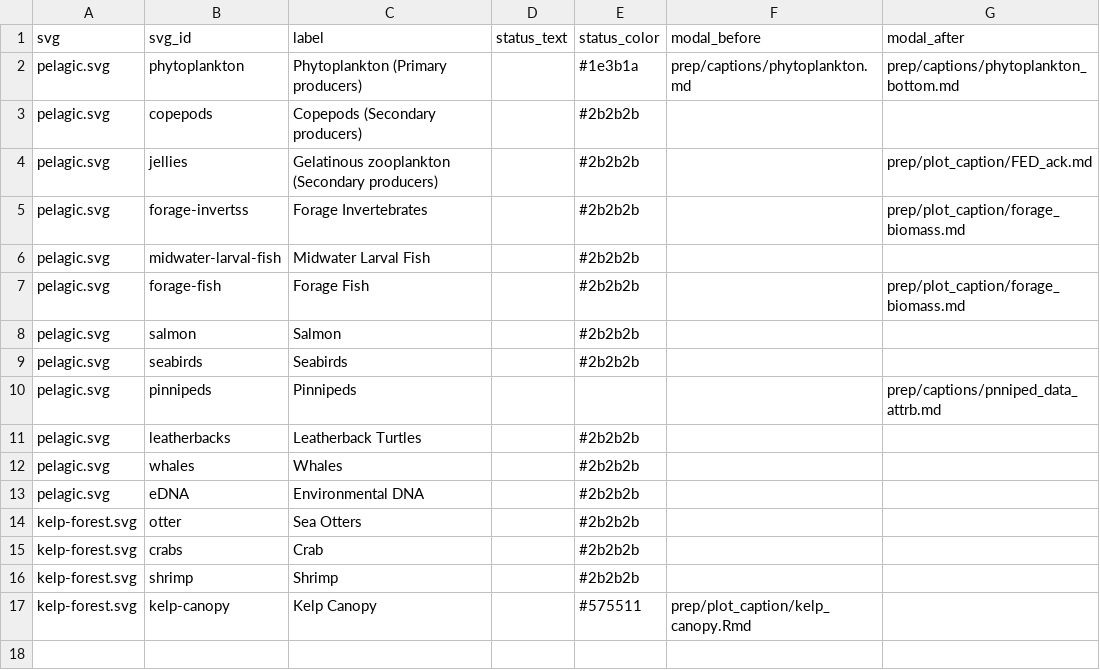
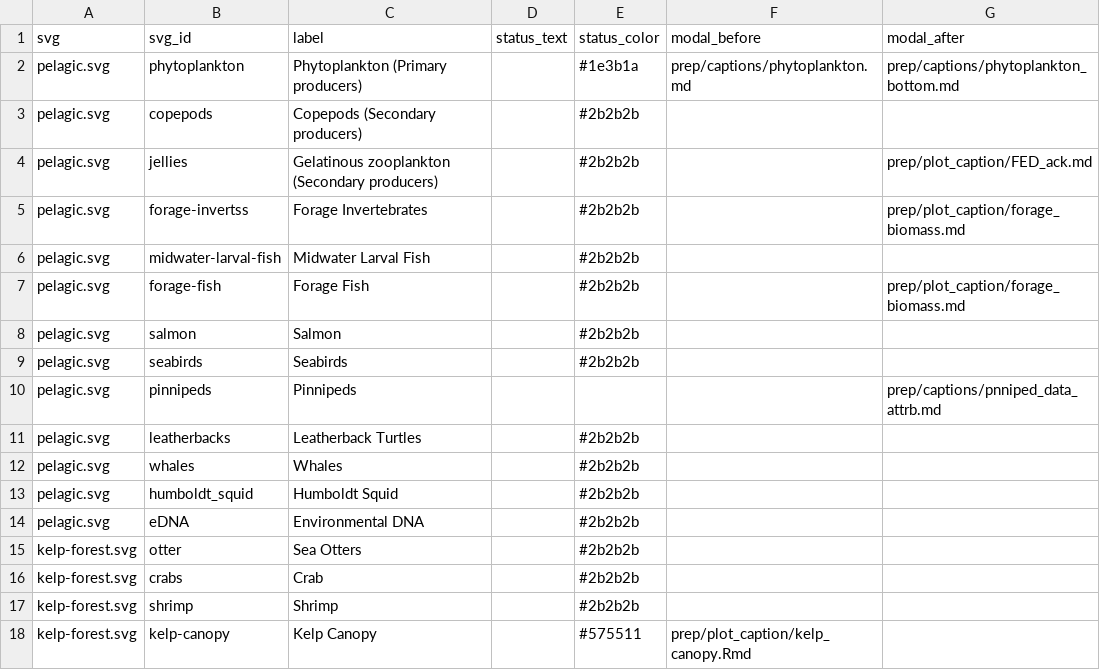
Before and after one commit to marinebon/info-mb, a CSV file: svg_elements.csv, drawn as a sheet; the diff names each change by its address in the sheet, - before the commit and + after, or states it on an @@ line.

```diff
--- a/svg_elements.csv
+++ b/svg_elements.csv
+row 13: pelagic.svg | humboldt_squid | Humboldt Squid |  | #2b2b2b
```
Also changed, not shown: docs/svg_elements.csv, plot_indicators.csv, 19 other files.
